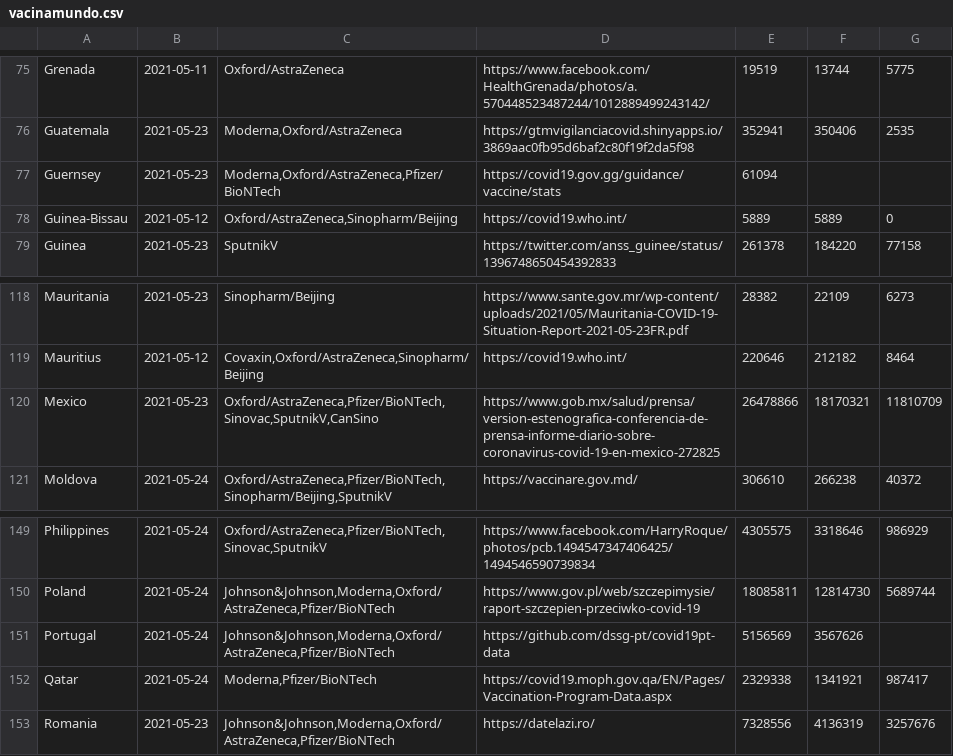
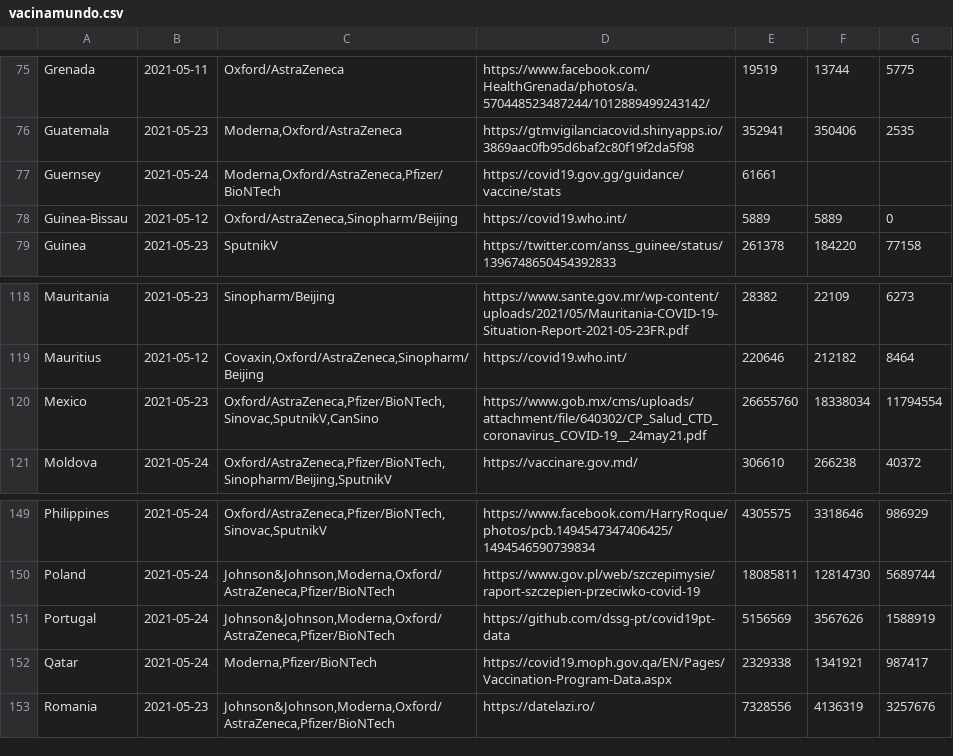
Before and after one commit to klaoslacerda/covid, a CSV file: vacinamundo.csv, drawn as a sheet; only a part is shown, gaps mark what is left out.

Commit message:
COVID MUNDO

```diff
--- a/vacinamundo.csv
+++ b/vacinamundo.csv
@@ -76,3 +76,3 @@ Grenada,2021-05-11,Oxford/AstraZeneca,https://www.facebook.com/HealthGrenada/pho
 Guatemala,2021-05-23,"Moderna,Oxford/AstraZeneca",https://gtmvigilanciacovid.shinyapps.io/3869aac0fb95d6baf2c80f19f2da5f98,352941,350406,2535
-Guernsey,2021-05-23,"Moderna,Oxford/AstraZeneca,Pfizer/BioNTech",https://covid19.gov.gg/guidance/vaccine/stats,61094,,
+Guernsey,2021-05-24,"Moderna,Oxford/AstraZeneca,Pfizer/BioNTech",https://covid19.gov.gg/guidance/vaccine/stats,61661,,
 Guinea-Bissau,2021-05-12,"Oxford/AstraZeneca,Sinopharm/Beijing",https://covid19.who.int/,5889,5889,0
@@ -119,3 +119,3 @@ Mauritania,2021-05-23,Sinopharm/Beijing,https://www.sante.gov.mr/wp-content/uplo
 Mauritius,2021-05-12,"Covaxin,Oxford/AstraZeneca,Sinopharm/Beijing",https://covid19.who.int/,220646,212182,8464
-Mexico,2021-05-23,"Oxford/AstraZeneca,Pfizer/BioNTech,Sinovac,SputnikV,CanSino",https://www.gob.mx/salud/prensa/version-estenografica-conferencia-de-prensa-informe-diario-sobre-coronavirus-covid-19-en-mexico-272825,26478866,18170321,11810709
+Mexico,2021-05-23,"Oxford/AstraZeneca,Pfizer/BioNTech,Sinovac,SputnikV,CanSino",https://www.gob.mx/cms/uploads/attachment/file/640302/CP_Salud_CTD_coronavirus_COVID-19__24may21.pdf,26655760,18338034,11794554
 Moldova,2021-05-24,"Oxford/AstraZeneca,Pfizer/BioNTech,Sinopharm/Beijing,SputnikV",https://vaccinare.gov.md/,306610,266238,40372
@@ -150,3 +150,3 @@ Philippines,2021-05-24,"Oxford/AstraZeneca,Pfizer/BioNTech,Sinovac,SputnikV",htt
 Poland,2021-05-24,"Johnson&Johnson,Moderna,Oxford/AstraZeneca,Pfizer/BioNTech",https://www.gov.pl/web/szczepimysie/raport-szczepien-przeciwko-covid-19,18085811,12814730,5689744
-Portugal,2021-05-24,"Johnson&Johnson,Moderna,Oxford/AstraZeneca,Pfizer/BioNTech",https://github.com/dssg-pt/covid19pt-data,5156569,3567626,
+Portugal,2021-05-24,"Johnson&Johnson,Moderna,Oxford/AstraZeneca,Pfizer/BioNTech",https://github.com/dssg-pt/covid19pt-data,5156569,3567626,1588919
 Qatar,2021-05-24,"Moderna,Pfizer/BioNTech",https://covid19.moph.gov.qa/EN/Pages/Vaccination-Program-Data.aspx,2329338,1341921,987417
```
